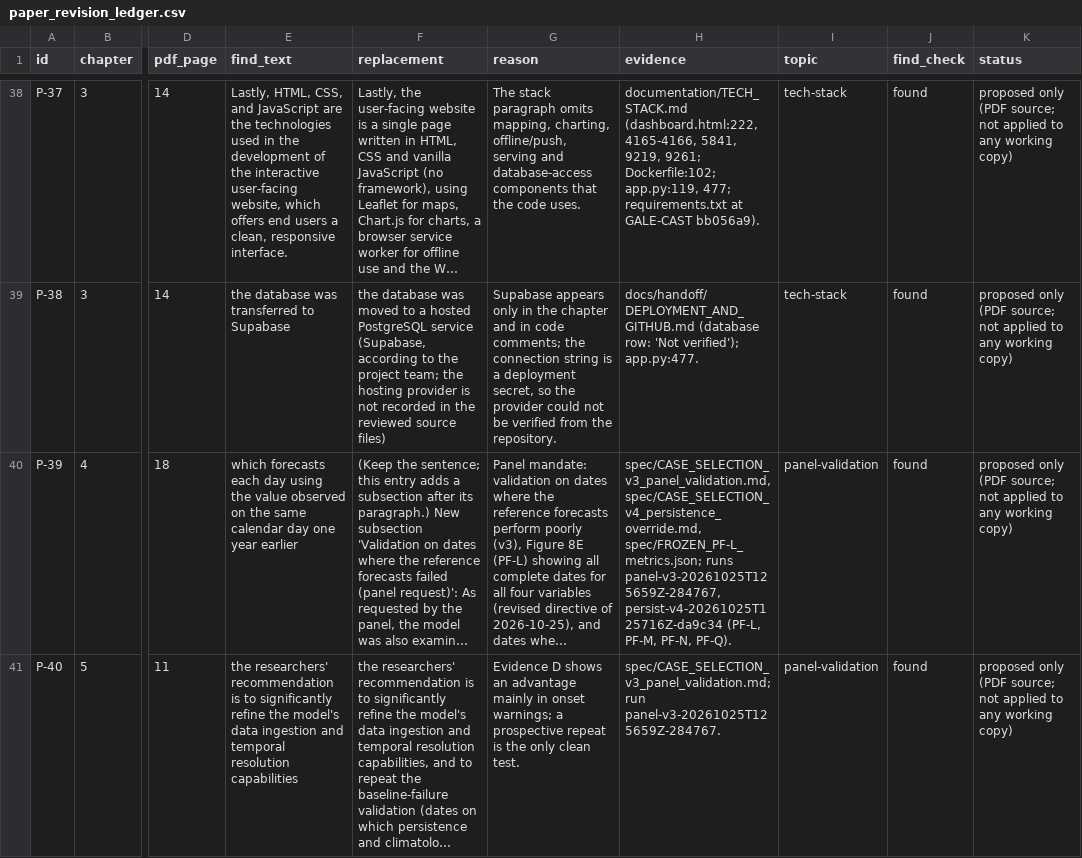
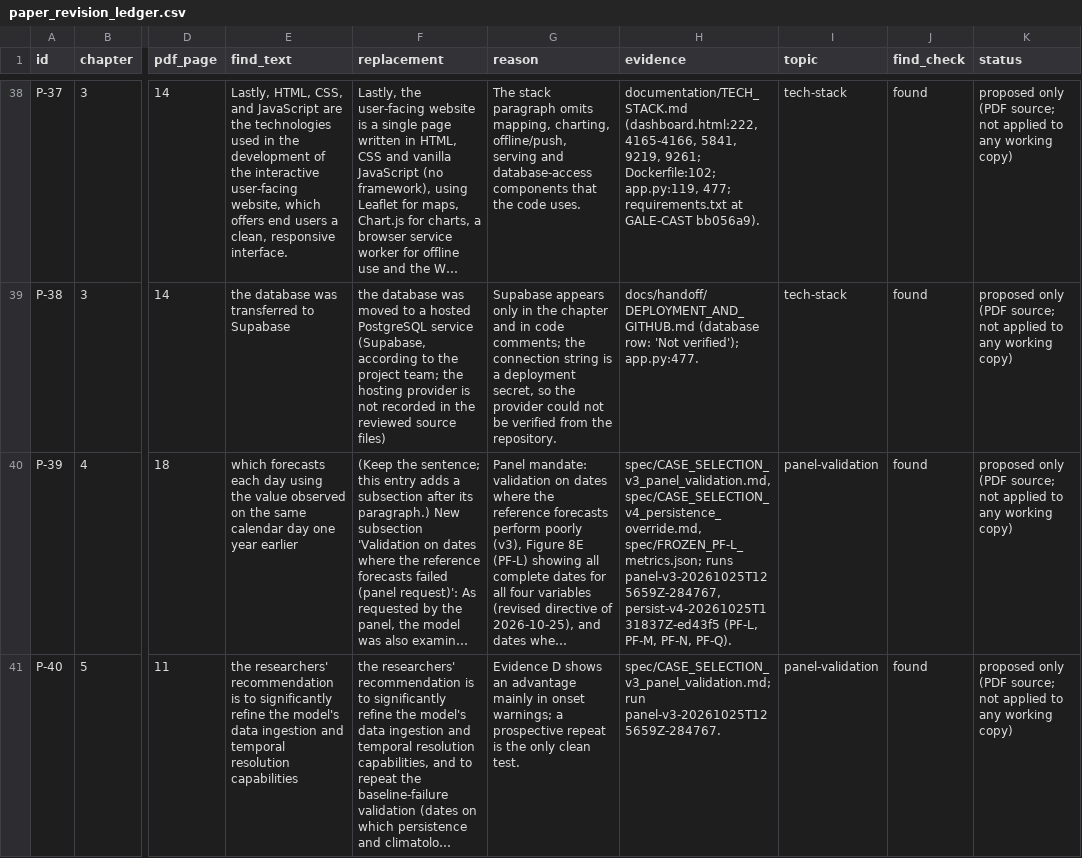
Before and after one commit to miaoxiizumi-gif/gale-cast-validations-result, a CSV file: docs/data/documentation/paper_revision_ledger.csv, drawn as a sheet; only a part is shown, gaps mark what is left out; long unchanged cells end in …; the diff names each change by its address in the sheet, - before the commit and + after, or states it on an @@ line.

```diff
--- a/docs/data/documentation/paper_revision_ledger.csv
+++ b/docs/data/documentation/paper_revision_ledger.csv
-H40 (evidence): …runs panel-v3-20261025T125659Z-284767, persist-v4-20261025T125716Z-da9c34 (PF-L, PF-M,…
+H40 (evidence): …runs panel-v3-20261025T125659Z-284767, persist-v4-20261025T131837Z-ed43f5 (PF-L, PF-M,…
```
Also changed, not shown: docs/figures/paper/PF-Q_persistence_worse_dates.csv, documentation/paper_revision_ledger.csv, 22 other files.
